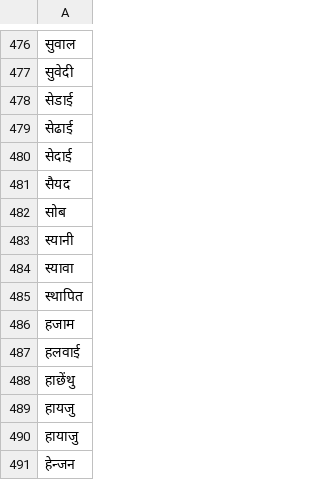
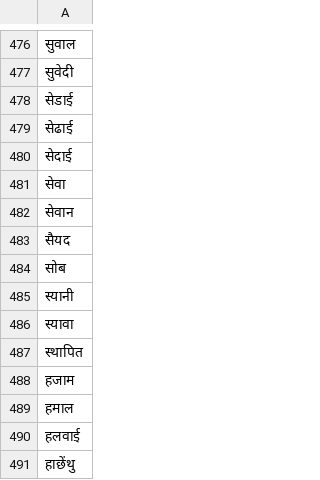
Before and after one commit to amitness/Thar, a CSV file: surnames_np.csv, drawn as a sheet; only a part is shown, gaps mark what is left out; the shorter side is filled out with more unchanged rows; the diff names each change by its address in the sheet, - before the commit and + after, or states it on an @@ line.

```diff
--- a/surnames_np.csv
+++ b/surnames_np.csv
+row 481: सेवा
+row 482: सेवान
+row 489: हमाल
```
Also changed, not shown: surnames_en.csv.
